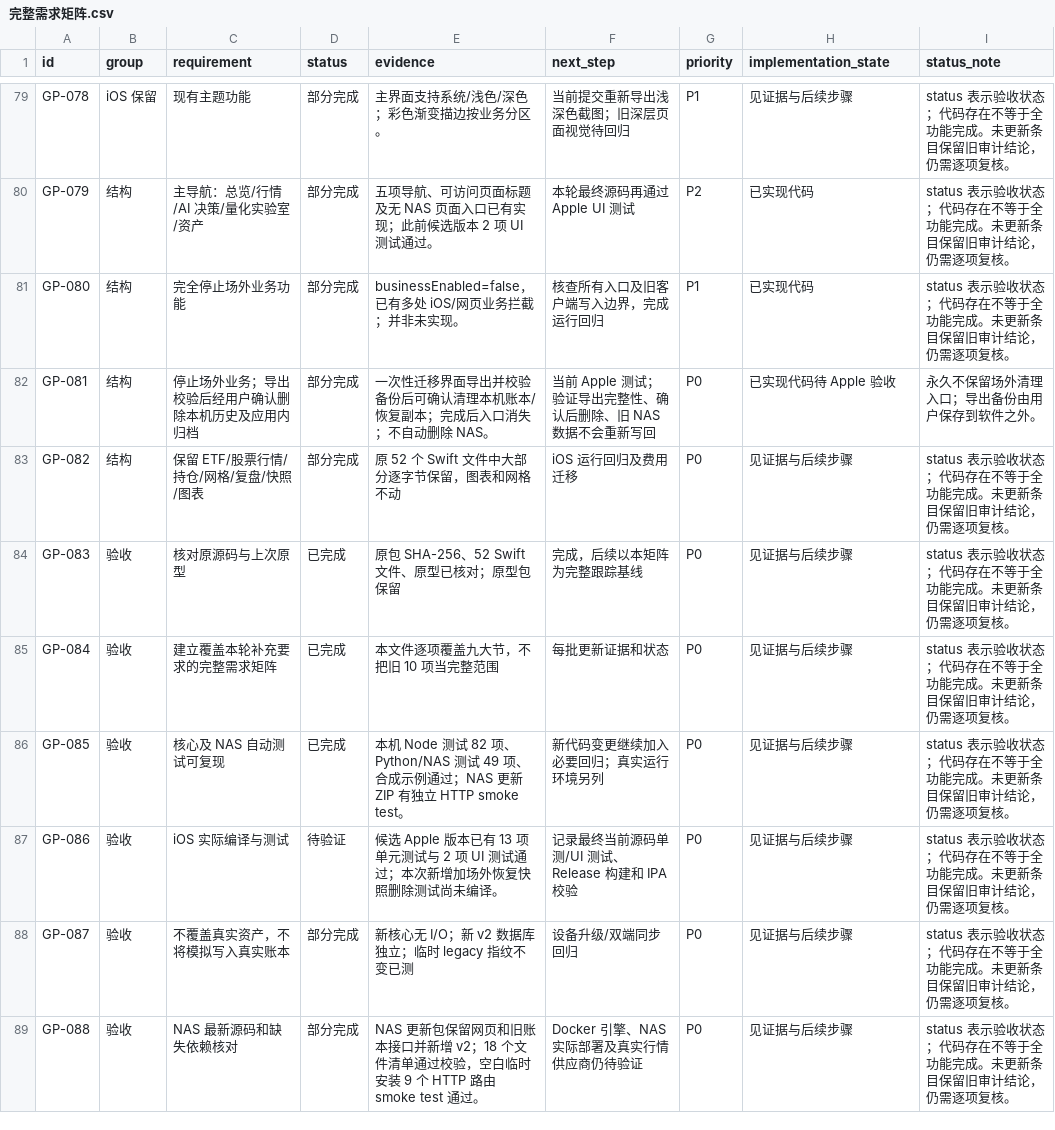
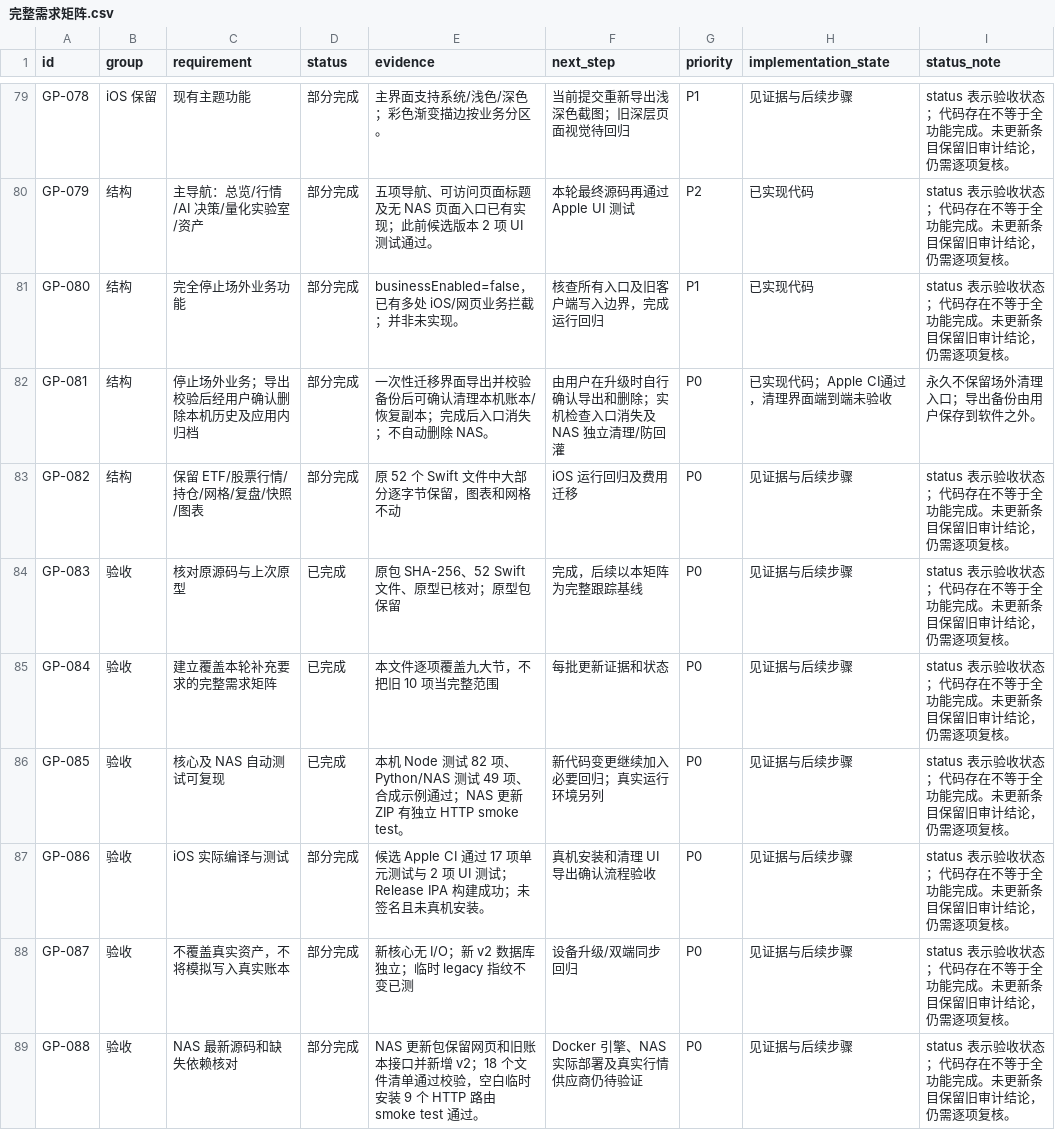
Before and after one commit to ggjj45828/guanpan-pro-native, a CSV file: docs/完整需求矩阵.csv, drawn as a sheet; only a part is shown, gaps mark what is left out.

```diff
--- a/docs/完整需求矩阵.csv
+++ b/docs/完整需求矩阵.csv
@@ -81,3 +81,3 @@ GP-079,结构,主导航：总览/行情/AI 决策/量化实验室/资产,部分
 GP-080,结构,完全停止场外业务功能,部分完成,businessEnabled=false，已有多处 iOS/网页业务拦截；并非未实现。,核查所有入口及旧客户端写入边界，完成运行回归,P1,已实现代码,status 表示验收状态；代码存在不等于全功能完成。未更新条目保留旧审计结论，仍需逐项复核。
-GP-081,结构,停止场外业务；导出校验后经用户确认删除本机历史及应用内归档,部分完成,一次性迁移界面导出并校验备份后可确认清理本机账本/恢复副本；完成后入口消失；不自动删除 NAS。,当前 Apple 测试；验证导出完整性、确认后删除、旧 NAS 数据不会重新写回,P0,已实现代码待 Apple 验收,永久不保留场外清理入口；导出备份由用户保存到软件之外。
+GP-081,结构,停止场外业务；导出校验后经用户确认删除本机历史及应用内归档,部分完成,一次性迁移界面导出并校验备份后可确认清理本机账本/恢复副本；完成后入口消失；不自动删除 NAS。,由用户在升级时自行确认导出和删除；实机检查入口消失及 NAS 独立清理/防回灌,P0,已实现代码；Apple CI通过，清理界面端到端未验收,永久不保留场外清理入口；导出备份由用户保存到软件之外。
 GP-082,结构,保留 ETF/股票行情/持仓/网格/复盘/快照/图表,部分完成,原 52 个 Swift 文件中大部分逐字节保留，图表和网格不动,iOS 运行回归及费用迁移,P0,见证据与后续步骤,status 表示验收状态；代码存在不等于全功能完成。未更新条目保留旧审计结论，仍需逐项复核。
@@ -86,3 +86,3 @@ GP-084,验收,建立覆盖本轮补充要求的完整需求矩阵,已完成,本
 GP-085,验收,核心及 NAS 自动测试可复现,已完成,本机 Node 测试 82 项、Python/NAS 测试 49 项、合成示例通过；NAS 更新 ZIP 有独立 HTTP smoke test。,新代码变更继续加入必要回归；真实运行环境另列,P0,见证据与后续步骤,status 表示验收状态；代码存在不等于全功能完成。未更新条目保留旧审计结论，仍需逐项复核。
-GP-086,验收,iOS 实际编译与测试,待验证,候选 Apple 版本已有 13 项单元测试与 2 项 UI 测试通过；本次新增加场外恢复快照删除测试尚未编译。,记录最终当前源码单测/UI 测试、Release 构建和 IPA 校验,P0,见证据与后续步骤,status 表示验收状态；代码存在不等于全功能完成。未更新条目保留旧审计结论，仍需逐项复核。
+GP-086,验收,iOS 实际编译与测试,部分完成,候选 Apple CI 通过 17 项单元测试与 2 项 UI 测试；Release IPA 构建成功；未签名且未真机安装。,真机安装和清理 UI 导出确认流程验收,P0,见证据与后续步骤,status 表示验收状态；代码存在不等于全功能完成。未更新条目保留旧审计结论，仍需逐项复核。
 GP-087,验收,不覆盖真实资产，不将模拟写入真实账本,部分完成,新核心无 I/O；新 v2 数据库独立；临时 legacy 指纹不变已测,设备升级/双端同步回归,P0,见证据与后续步骤,status 表示验收状态；代码存在不等于全功能完成。未更新条目保留旧审计结论，仍需逐项复核。
```
Also changed, not shown: 8 other files.
